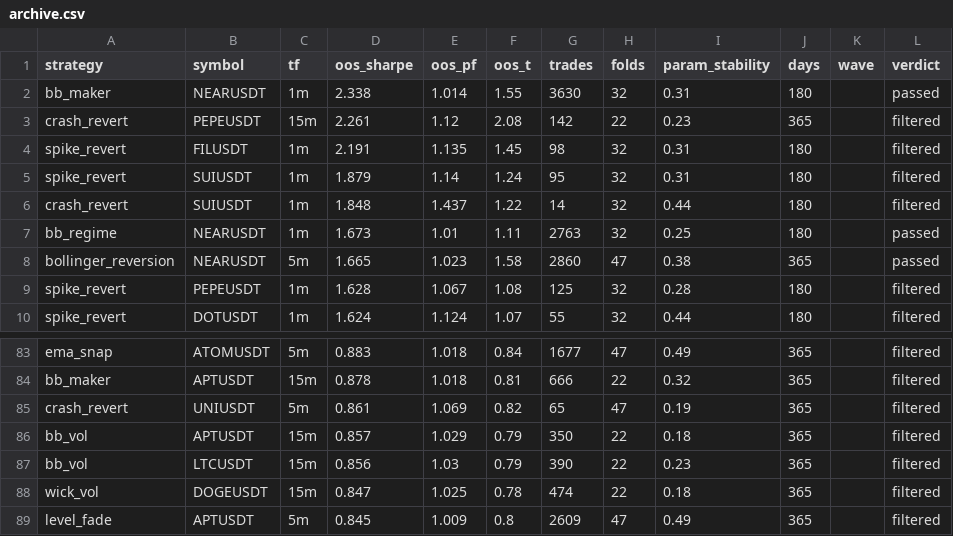
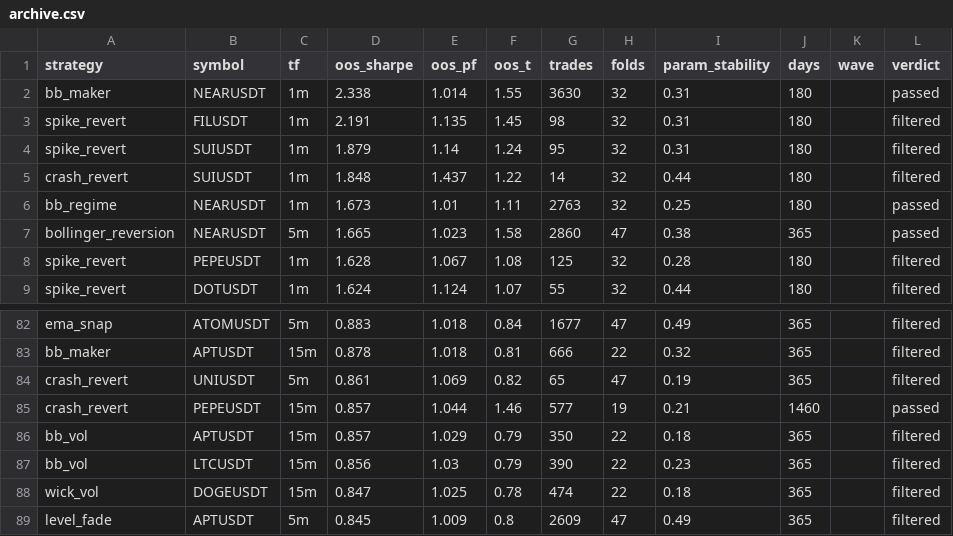
Before and after one commit to palcikia-crypto/scalp-lab-adaptive, a CSV file: scalp-lab/reports/archive.csv, drawn as a sheet; only a part is shown, gaps mark what is left out; removed rows and columns are numbered as before the commit, all else as after; the diff names each change by its address in the sheet, - before the commit and + after, or states it on an @@ line.

```diff
--- a/scalp-lab/reports/archive.csv
+++ b/scalp-lab/reports/archive.csv
-row 3: crash_revert | PEPEUSDT | 15m | 2.261 | 1.12 | 2.08 | 142 | 22 | 0.23 | 365 |  | filtered
+row 85: crash_revert | PEPEUSDT | 15m | 0.857 | 1.044 | 1.46 | 577 | 19 | 0.21 | 1460 |  | passed
```
Also changed, not shown: scalp-lab/reports/leaderboard.csv, 41 other files.
